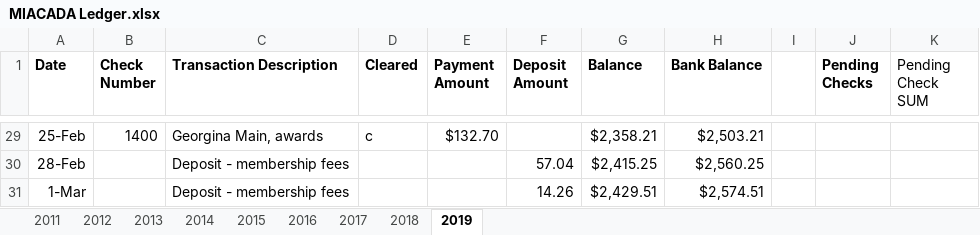
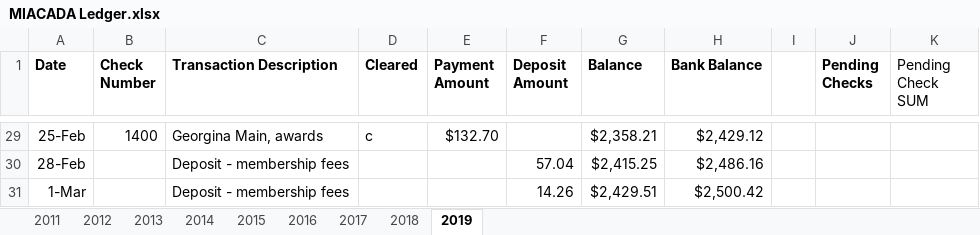
Before and after one commit to admcches/MIACADA, an Excel workbook: MIACADA Ledger.xlsx, sheet 2019, drawn as a sheet; only a part is shown, gaps mark what is left out; values as stored, in another font and other column widths than the file's, no borders; conditional formats not drawn; the diff covers the shown part only; the diff names each change by its address in the sheet, - before the commit and + after, or states it on an @@ line.

```diff
--- a/MIACADA Ledger.xlsx (sheet 2019)
+++ b/MIACADA Ledger.xlsx (sheet 2019)
-H29 (Bank Balance): $2,503.21
+H29 (Bank Balance): $2,429.12
-H30 (Bank Balance): $2,560.25
+H30 (Bank Balance): $2,486.16
-H31 (Bank Balance): $2,574.51
+H31 (Bank Balance): $2,500.42
```
Also changed, not shown: other rows of this sheet, sheet 2018, charts or pictures.
